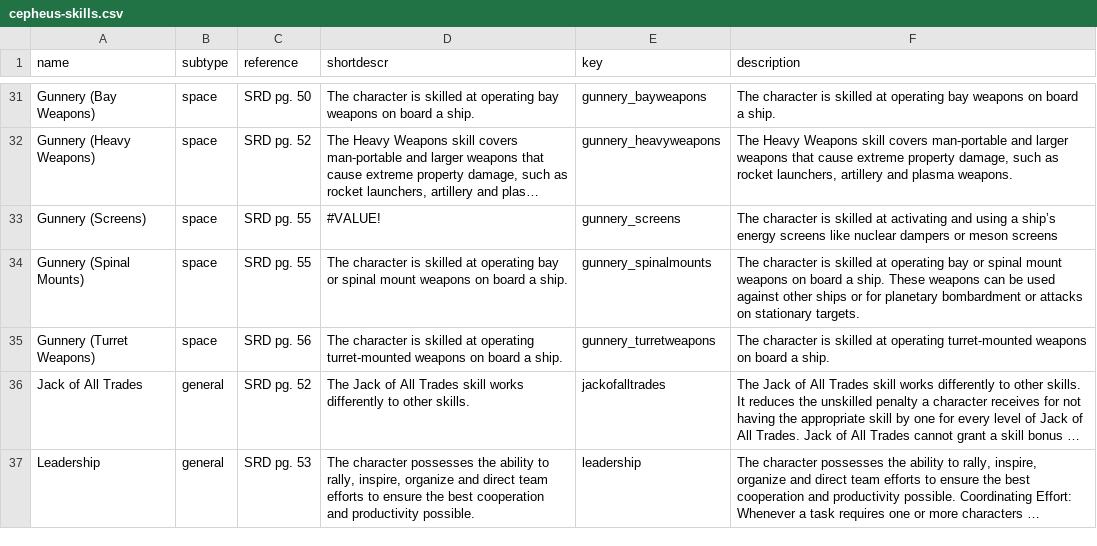
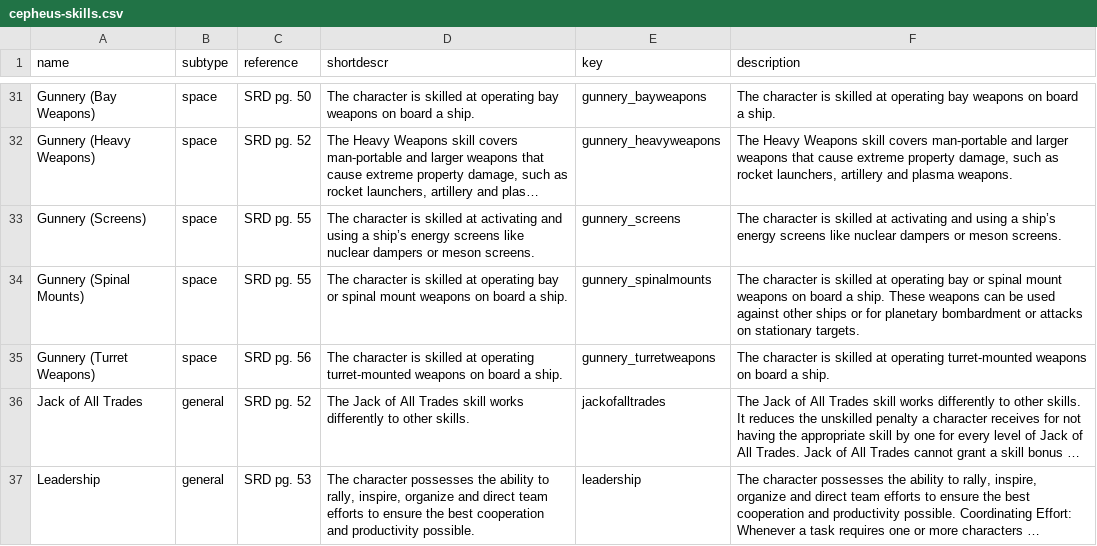
Before and after one commit to KristinaMiles1976824/twodsix-foundryvtt, a CSV file: src/compendium-imports/cepheus-skills.csv, drawn as a sheet; only a part is shown, gaps mark what is left out; long unchanged cells end in …; the diff names each change by its address in the sheet, - before the commit and + after, or states it on an @@ line.

Commit message:
refactor: Fixed description in the gunnery (screens) skill.

```diff
--- a/src/compendium-imports/cepheus-skills.csv
+++ b/src/compendium-imports/cepheus-skills.csv
-D33 (shortdescr): #VALUE!
+D33 (shortdescr): The character is skilled at activating and using a ship’s energy screens like nuclear dampers or meson screens.
-F33 (description): …or meson screens
+F33 (description): …or meson screens.
```
Also changed, not shown: 1 other file.
